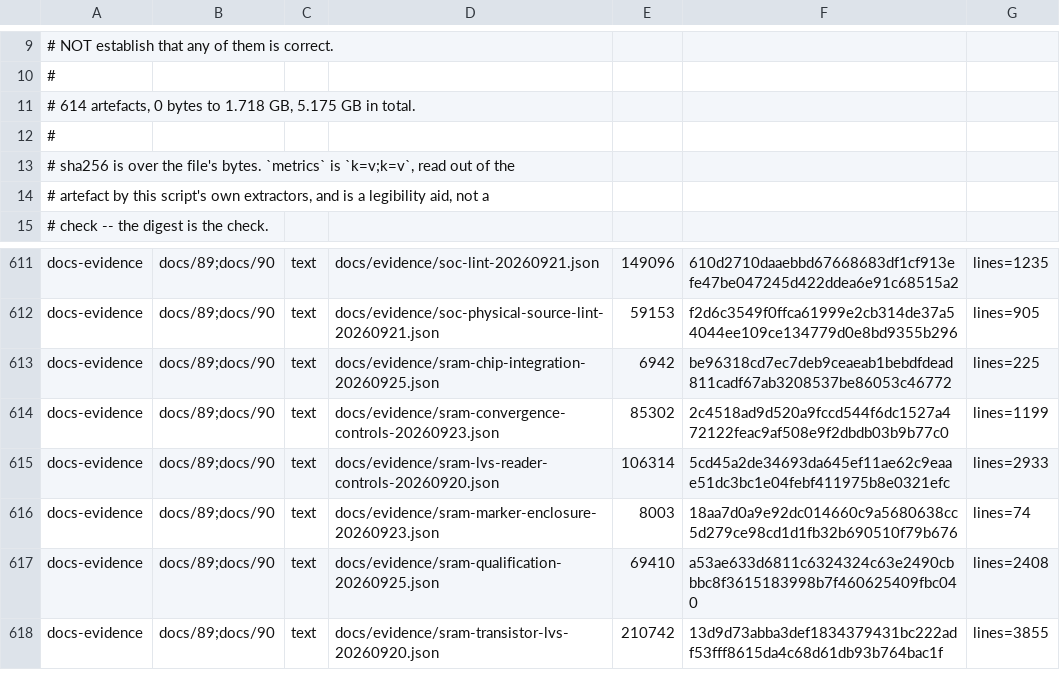
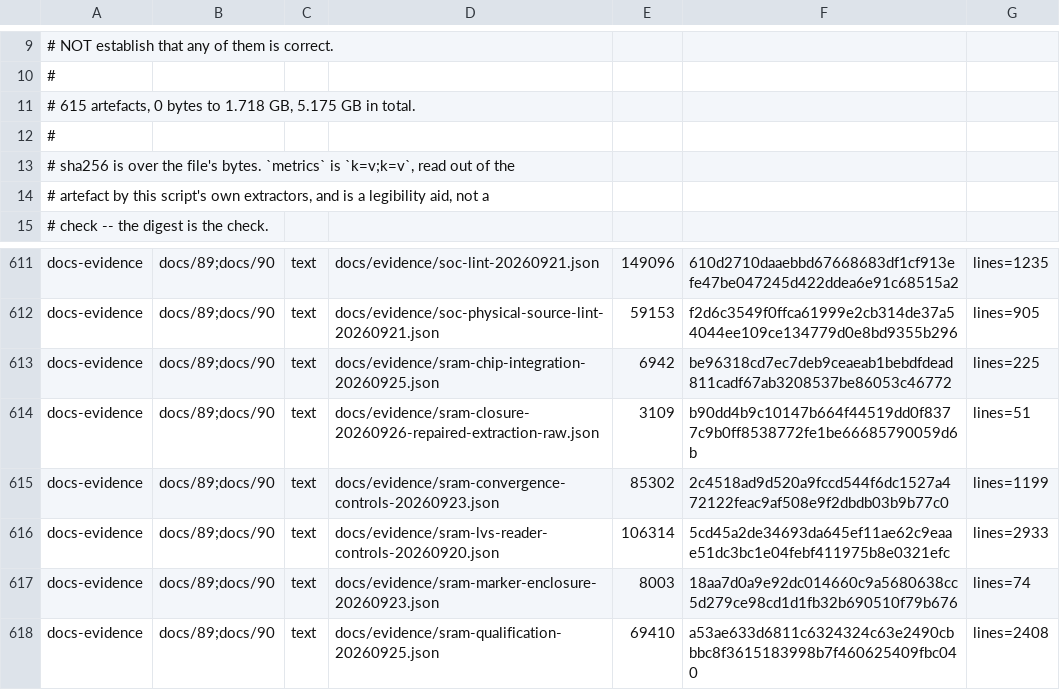
Before and after one commit to Melihakbulut221/nssoc, a TSV file: docs/80-artefact-digests.tsv, drawn as a sheet; only a part is shown, gaps mark what is left out; the shorter side is filled out with more unchanged rows.

Commit message:
Audit recovered ngspice startup and preserve repaired SRAM evidence

```diff
--- a/docs/80-artefact-digests.tsv
+++ b/docs/80-artefact-digests.tsv
@@ -10,3 +10,3 @@
 #
-# 614 artefacts, 0 bytes to 1.718 GB, 5.175 GB in total.
+# 615 artefacts, 0 bytes to 1.718 GB, 5.175 GB in total.
 #
@@ -613,2 +613,3 @@ docs-evidence	docs/89;docs/90	text	docs/evidence/soc-physical-source-lint-202609
 docs-evidence	docs/89;docs/90	text	docs/evidence/sram-chip-integration-20260925.json	6942	be96318cd7ec7deb9ceaeab1bebdfdead811cadf67ab3208537be86053c46772	lines=225
+docs-evidence	docs/89;docs/90	text	docs/evidence/sram-closure-20260926-repaired-extraction-raw.json	3109	b90dd4b9c10147b664f44519dd0f8377c9b0ff8538772fe1be66685790059d6b	lines=51
 docs-evidence	docs/89;docs/90	text	docs/evidence/sram-convergence-controls-20260923.json	85302	2c4518ad9d520a9fccd544f6dc1527a472122feac9af508e9f2dbdb03b9b77c0	lines=1199
```
Also changed, not shown: 7 other files.
